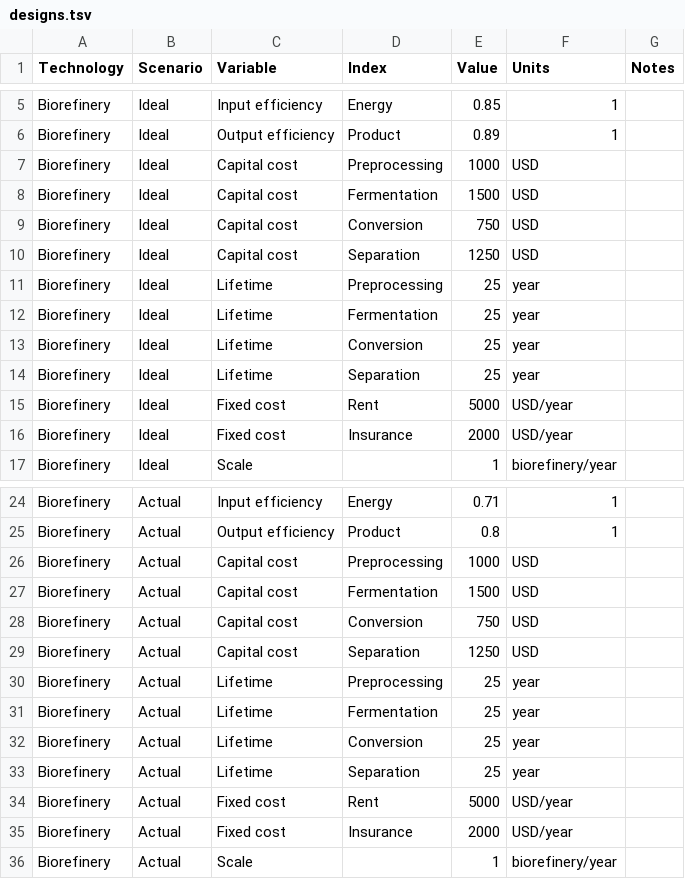
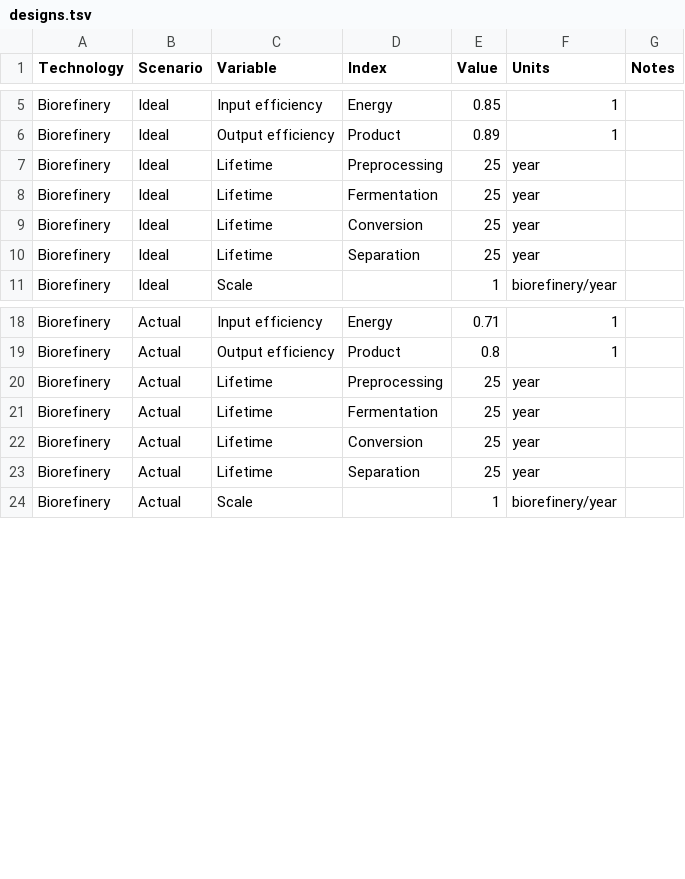
Before and after one commit to NREL/tyche, a TSV file: framework/data/biorefinery/designs.tsv, drawn as a sheet; only a part is shown, gaps mark what is left out.

```diff
--- a/framework/data/biorefinery/designs.tsv
+++ b/framework/data/biorefinery/designs.tsv
@@ -6,6 +6,2 @@ Biorefinery	Ideal	Input efficiency	Energy	0.85	1
 Biorefinery	Ideal	Output efficiency	Product	0.89	1	
-Biorefinery	Ideal	Capital cost	Preprocessing	1000	USD	
-Biorefinery	Ideal	Capital cost	Fermentation	1500	USD	
-Biorefinery	Ideal	Capital cost	Conversion	750	USD	
-Biorefinery	Ideal	Capital cost	Separation	1250	USD	
 Biorefinery	Ideal	Lifetime	Preprocessing	25	year	
@@ -14,4 +10,2 @@ Biorefinery	Ideal	Lifetime	Conversion	25	year
 Biorefinery	Ideal	Lifetime	Separation	25	year	
-Biorefinery	Ideal	Fixed cost	Rent	5000	USD/year	
-Biorefinery	Ideal	Fixed cost	Insurance	2000	USD/year	
 Biorefinery	Ideal	Scale		1	biorefinery/year	
@@ -25,6 +19,2 @@ Biorefinery	Actual	Input efficiency	Energy	0.71	1
 Biorefinery	Actual	Output efficiency	Product	0.8	1	
-Biorefinery	Actual	Capital cost	Preprocessing	1000	USD	
-Biorefinery	Actual	Capital cost	Fermentation	1500	USD	
-Biorefinery	Actual	Capital cost	Conversion	750	USD	
-Biorefinery	Actual	Capital cost	Separation	1250	USD	
 Biorefinery	Actual	Lifetime	Preprocessing	25	year	
@@ -33,4 +23,2 @@ Biorefinery	Actual	Lifetime	Conversion	25	year
 Biorefinery	Actual	Lifetime	Separation	25	year	
-Biorefinery	Actual	Fixed cost	Rent	5000	USD/year	
-Biorefinery	Actual	Fixed cost	Insurance	2000	USD/year	
 Biorefinery	Actual	Scale		1	biorefinery/year	
```
Also changed, not shown: framework/data/simple_electrolysis/indices.tsv, framework/examples/output/simple_electrolysis/example-investment-metrics.csv, 13 other files.
